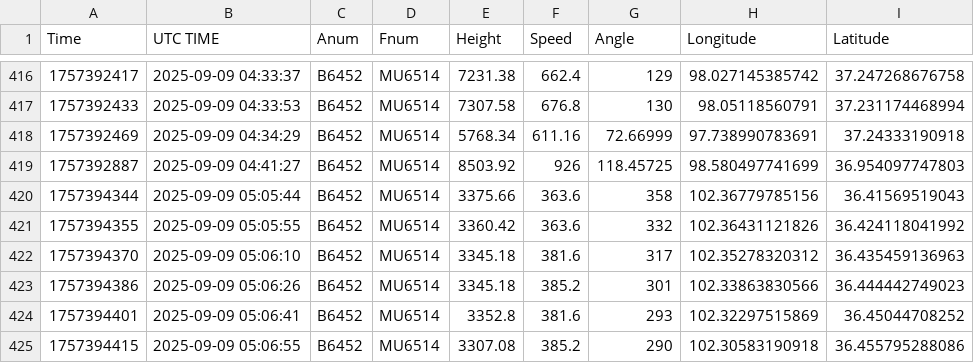
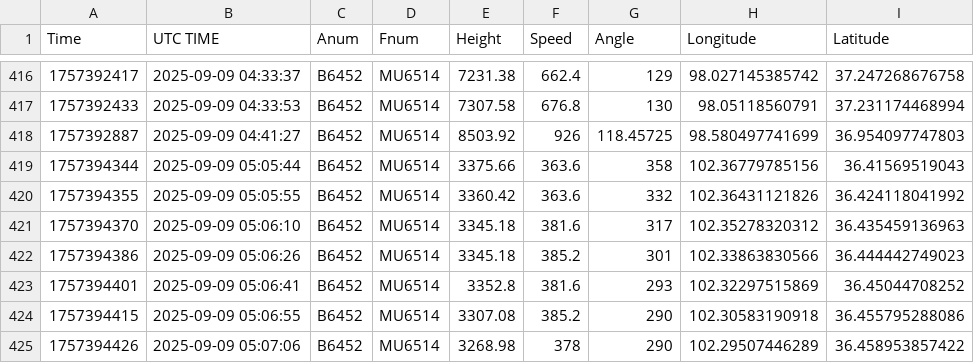
Before and after one commit to wu-ys/wheredidIgo, a CSV file: flights/csv/Variflight_MU6514_20250909.csv, drawn as a sheet; only a part is shown, gaps mark what is left out; the shorter side is filled out with more unchanged rows.

Commit message:
fix data in flights

```diff
--- a/flights/csv/Variflight_MU6514_20250909.csv
+++ b/flights/csv/Variflight_MU6514_20250909.csv
@@ -417,3 +417,2 @@ Time,"UTC TIME",Anum,Fnum,Height,Speed,Angle,Longitude,Latitude
 1757392433,"2025-09-09 04:33:53",B6452,MU6514,7307.58,676.8,130,98.05118560791,37.231174468994
-1757392469,"2025-09-09 04:34:29",B6452,MU6514,5768.34,611.16,72.66999,97.738990783691,37.24333190918
 1757392887,"2025-09-09 04:41:27",B6452,MU6514,8503.92,926,118.45725,98.580497741699,36.954097747803
```
Also changed, not shown: flights/csv/Variflight_MU5052_20250808.csv, 2 other files.
